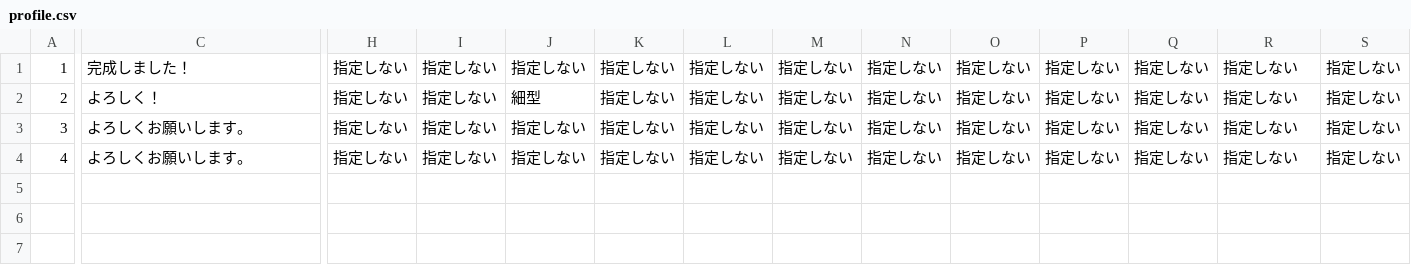
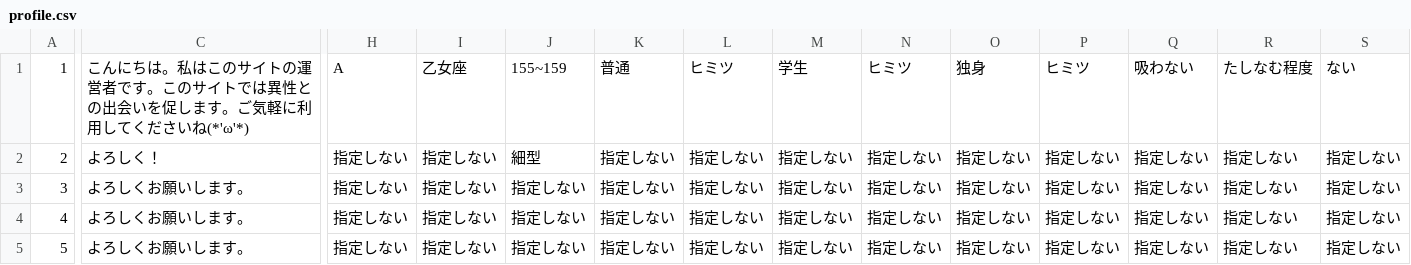
Before and after one commit to sumugit/matching_site, a CSV file: csv/profile.csv, drawn as a sheet; only a part is shown, gaps mark what is left out; rows hold the shown columns only; the diff covers the shown part only; the diff names each change by its address in the sheet, - before the commit and + after, or states it on an @@ line.

```diff
--- a/csv/profile.csv
+++ b/csv/profile.csv
-C1: 完成しました！
+C1: こんにちは。私はこのサイトの運営者です。このサイトでは異性との出会いを促します。ご気軽に利用してくださいね(*'ω'*)
-H1: 指定しない
+H1: A
-I1: 指定しない
+I1: 乙女座
-J1: 指定しない
+J1: 155~159
-K1: 指定しない
+K1: 普通
-L1: 指定しない
+L1: ヒミツ
-M1: 指定しない
+M1: 学生
-N1: 指定しない
+N1: ヒミツ
-O1: 指定しない
+O1: 独身
-P1: 指定しない
+P1: ヒミツ
-Q1: 指定しない
+Q1: 吸わない
-R1: 指定しない
+R1: たしなむ程度
-S1: 指定しない
+S1: ない
+row 5: 5 | よろしくお願いします。 | 指定しない | 指定しない | 指定しない | 指定しない | 指定しない | 指定しない | 指定しない | 指定しない | 指定しない | 指定しない | 指定しない | 指定しない
```
Also changed, not shown: 4 edited cells elsewhere in this file, csv/users.csv, 9 other files.
